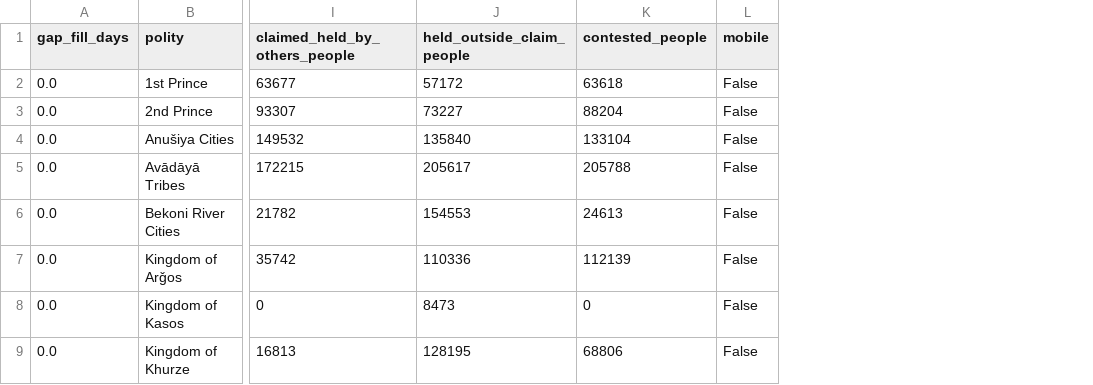
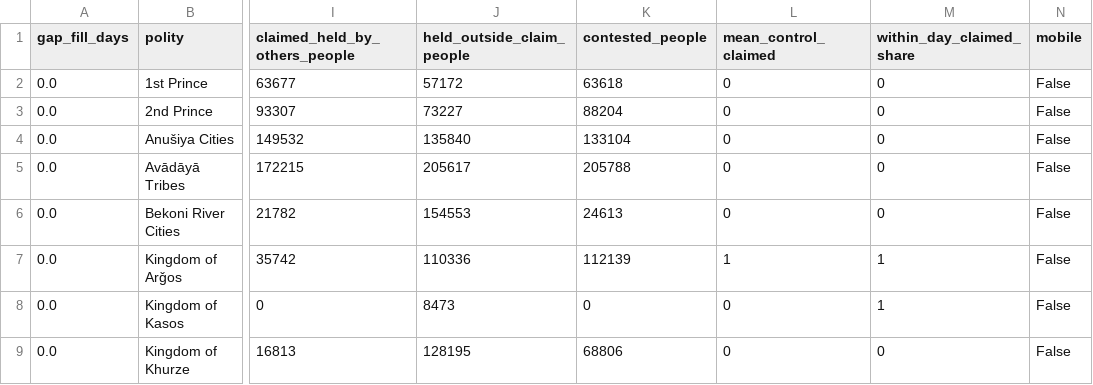
Before and after one commit to Anton2181/rotclimate, a CSV file: atlases/whittaker_fit/data/polities.csv, drawn as a sheet; only a part is shown, gaps mark what is left out; the diff names each change by its address in the sheet, - before the commit and + after, or states it on an @@ line.

```diff
--- a/atlases/whittaker_fit/data/polities.csv
+++ b/atlases/whittaker_fit/data/polities.csv
+column L (mean_control_claimed), rows 2-9: 0 | 0 | 0 | 0 | 0 | 1 | 0 | 0
+column M (within_day_claimed_share), rows 2-9: 0 | 0 | 0 | 0 | 0 | 1 | 1 | 0
```
